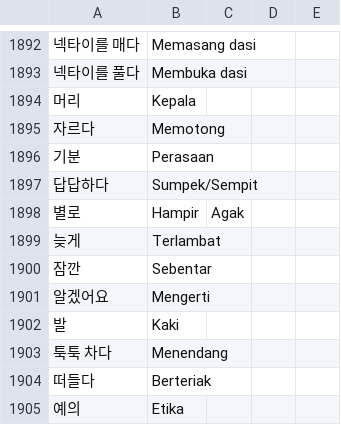
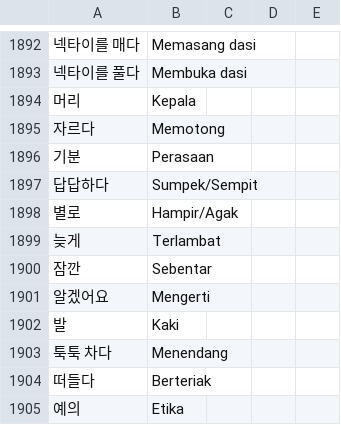
Before and after one commit to ulilyusuf/quiz, a CSV file: kosakataeps.csv, drawn as a sheet; only a part is shown, gaps mark what is left out.

Commit message:
Update kosakataeps.csv

```diff
--- a/kosakataeps.csv
+++ b/kosakataeps.csv
@@ -1897,3 +1897,3 @@
 답답하다,Sumpek/Sempit
-별로,Hampir, Agak
+별로,Hampir/Agak
 늦게,Terlambat
```
